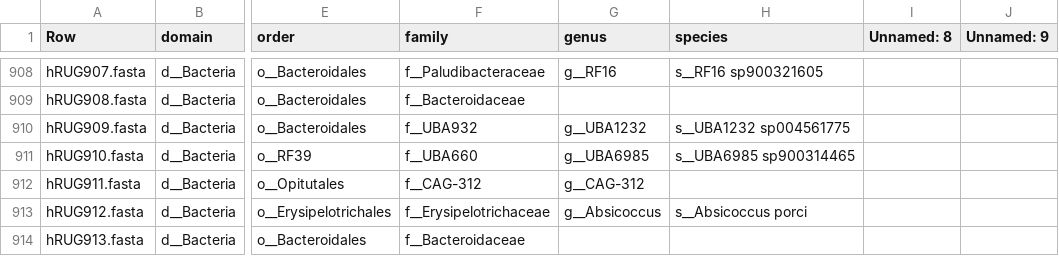
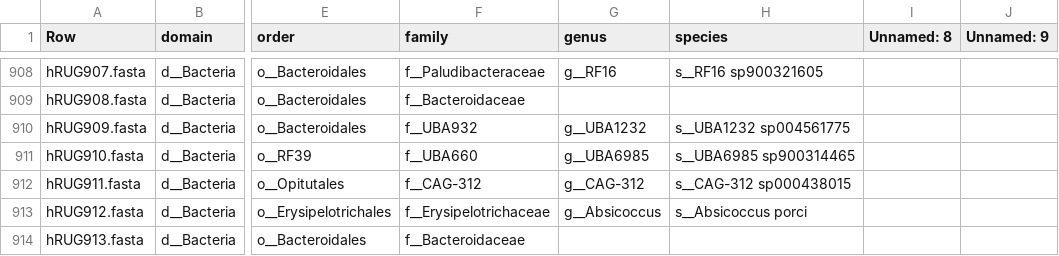
Before and after one commit to wxli0/MT-MAG, a CSV file: outputs-GTDB-r202/GTDB-r202-prediction-full-path.csv, drawn as a sheet; only a part is shown, gaps mark what is left out; the diff names each change by its address in the sheet, - before the commit and + after, or states it on an @@ line.

Commit message:
updated outputs

```diff
--- a/outputs-GTDB-r202/GTDB-r202-prediction-full-path.csv
+++ b/outputs-GTDB-r202/GTDB-r202-prediction-full-path.csv
-H912 (species): (empty)
+H912 (species): s__CAG-312 sp000438015
```
Also changed, not shown: 2 other files.
